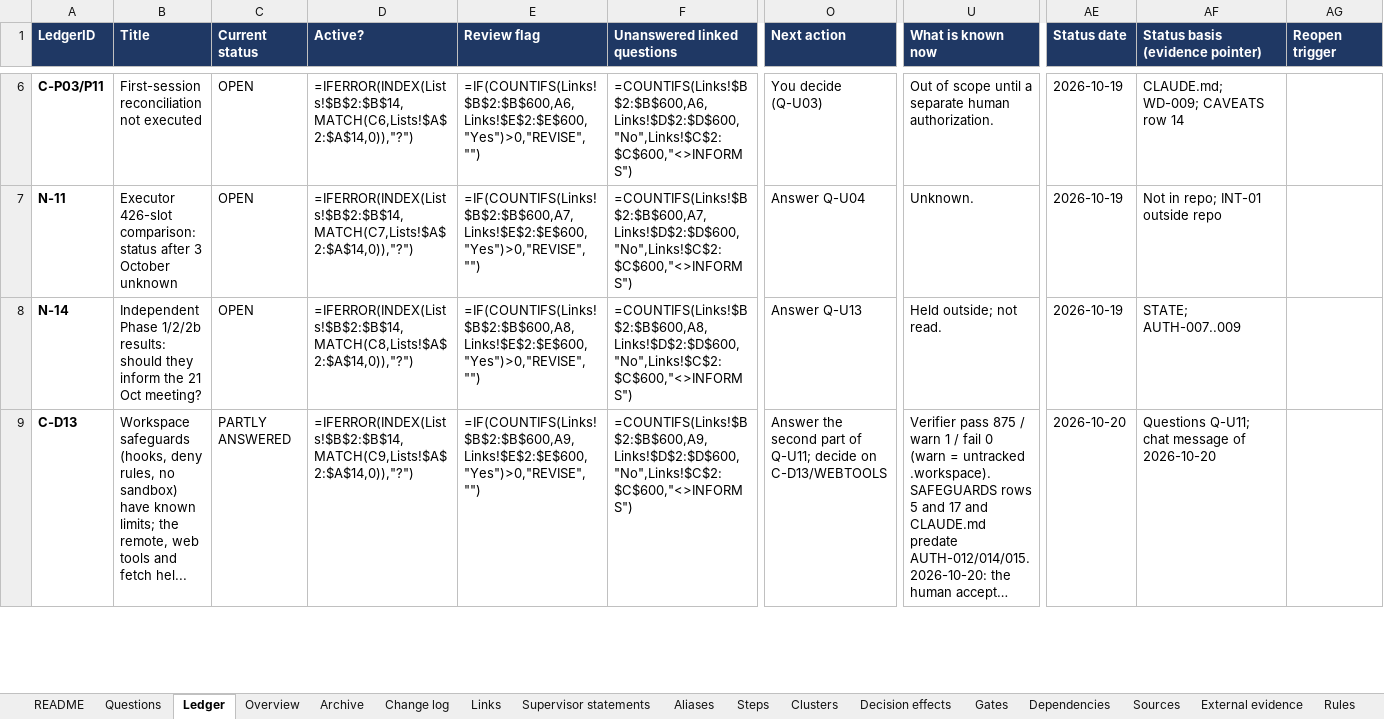
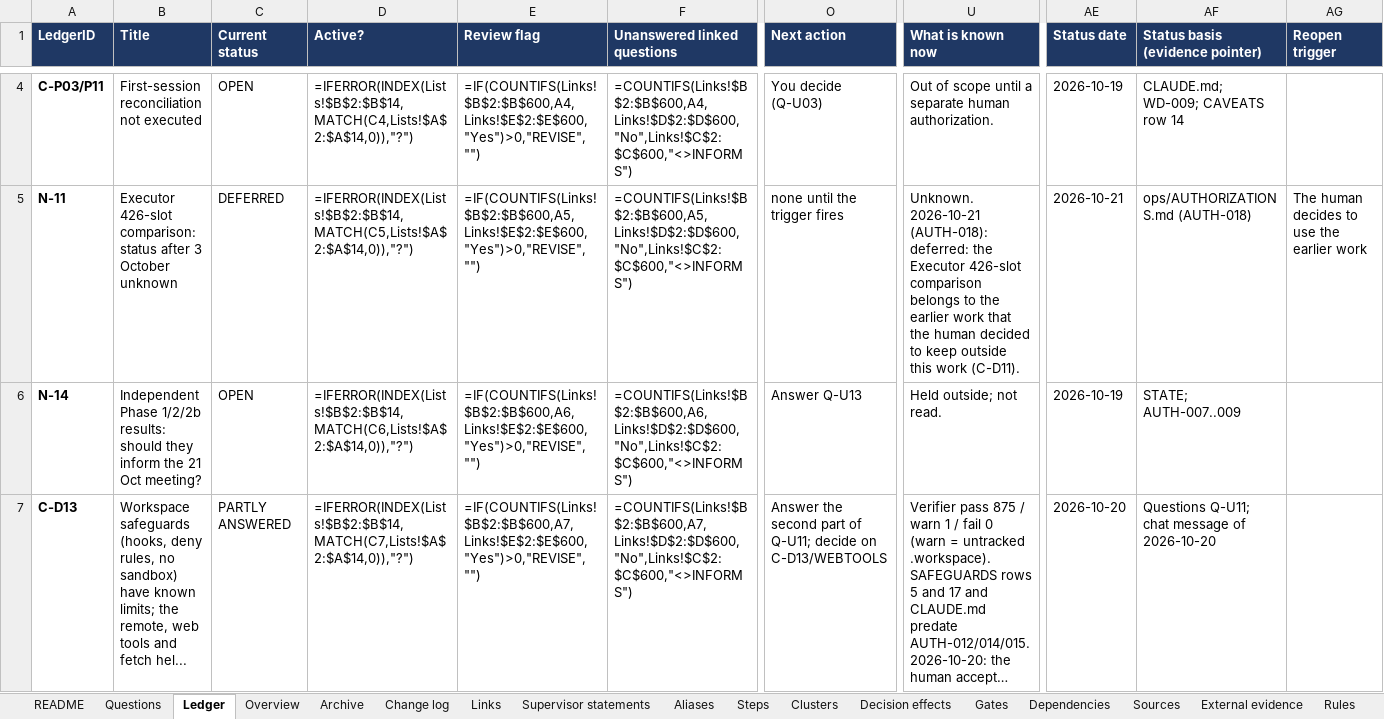
Before and after one commit to omarelansary/thesis-policy-design, an Excel workbook: design/ledger/PROJECT_A_OPEN_ITEMS_LEDGER.xlsx, sheet Ledger, drawn as a sheet; only a part is shown, gaps mark what is left out; long unchanged cells end in …; values as stored, in another font and other column widths than the file's, no borders; formulas without a stored value are shown as written; conditional formats not drawn; addresses are those after the commit; the diff covers the shown part only; the diff names each change by its address in the sheet, - before the commit and + after, or states it on an @@ line.

```diff
--- a/design/ledger/PROJECT_A_OPEN_ITEMS_LEDGER.xlsx (sheet Ledger)
+++ b/design/ledger/PROJECT_A_OPEN_ITEMS_LEDGER.xlsx (sheet Ledger)
-D4 (Active?): =IFERROR(INDEX(Lists!$B$2:$B$14,MATCH(C6,Lists!$A$2:$A$14,0)),"?")
+D4 (Active?): =IFERROR(INDEX(Lists!$B$2:$B$14,MATCH(C4,Lists!$A$2:$A$14,0)),"?")
-E4 (Review flag): =IF(COUNTIFS(Links!$B$2:$B$600,A6,Links!$E$2:$E$600,"Yes")>0,"REVISE","")
+E4 (Review flag): =IF(COUNTIFS(Links!$B$2:$B$600,A4,Links!$E$2:$E$600,"Yes")>0,"REVISE","")
-F4 (Unanswered linked questions): =COUNTIFS(Links!$B$2:$B$600,A6,Links!$D$2:$D$600,"No",Links!$C$2:$C$600,"<>INFORMS")
+F4 (Unanswered linked questions): =COUNTIFS(Links!$B$2:$B$600,A4,Links!$D$2:$D$600,"No",Links!$C$2:$C$600,"<>INFORMS")
-C5 (Current status): OPEN
+C5 (Current status): DEFERRED
-D5 (Active?): =IFERROR(INDEX(Lists!$B$2:$B$14,MATCH(C7,Lists!$A$2:$A$14,0)),"?")
+D5 (Active?): =IFERROR(INDEX(Lists!$B$2:$B$14,MATCH(C5,Lists!$A$2:$A$14,0)),"?")
-E5 (Review flag): =IF(COUNTIFS(Links!$B$2:$B$600,A7,Links!$E$2:$E$600,"Yes")>0,"REVISE","")
+E5 (Review flag): =IF(COUNTIFS(Links!$B$2:$B$600,A5,Links!$E$2:$E$600,"Yes")>0,"REVISE","")
-F5 (Unanswered linked questions): =COUNTIFS(Links!$B$2:$B$600,A7,Links!$D$2:$D$600,"No",Links!$C$2:$C$600,"<>INFORMS")
+F5 (Unanswered linked questions): =COUNTIFS(Links!$B$2:$B$600,A5,Links!$D$2:$D$600,"No",Links!$C$2:$C$600,"<>INFORMS")
-O5 (Next action): Answer Q-U04
+O5 (Next action): none until the trigger fires
-U5 (What is known now): Unknown.
+U5 (What is known now): Unknown. 2026-10-21 (AUTH-018): deferred: the Executor 426-slot comparison belongs to the earlier work that the human decided to keep outside this work (C-D11).
-AE5 (Status date): 2026-10-19
+AE5 (Status date): 2026-10-21
-AF5 (Status basis (evidence pointer)): Not in repo; INT-01 outside repo
+AF5 (Status basis (evidence pointer)): ops/AUTHORIZATIONS.md (AUTH-018)
-AG5 (Reopen trigger): (empty)
+AG5 (Reopen trigger): The human decides to use the earlier work
-D6 (Active?): =IFERROR(INDEX(Lists!$B$2:$B$14,MATCH(C8,Lists!$A$2:$A$14,0)),"?")
+D6 (Active?): =IFERROR(INDEX(Lists!$B$2:$B$14,MATCH(C6,Lists!$A$2:$A$14,0)),"?")
-E6 (Review flag): =IF(COUNTIFS(Links!$B$2:$B$600,A8,Links!$E$2:$E$600,"Yes")>0,"REVISE","")
+E6 (Review flag): =IF(COUNTIFS(Links!$B$2:$B$600,A6,Links!$E$2:$E$600,"Yes")>0,"REVISE","")
-F6 (Unanswered linked questions): =COUNTIFS(Links!$B$2:$B$600,A8,Links!$D$2:$D$600,"No",Links!$C$2:$C$600,"<>INFORMS")
+F6 (Unanswered linked questions): =COUNTIFS(Links!$B$2:$B$600,A6,Links!$D$2:$D$600,"No",Links!$C$2:$C$600,"<>INFORMS")
-D7 (Active?): =IFERROR(INDEX(Lists!$B$2:$B$14,MATCH(C9,Lists!$A$2:$A$14,0)),"?")
+D7 (Active?): =IFERROR(INDEX(Lists!$B$2:$B$14,MATCH(C7,Lists!$A$2:$A$14,0)),"?")
-E7 (Review flag): =IF(COUNTIFS(Links!$B$2:$B$600,A9,Links!$E$2:$E$600,"Yes")>0,"REVISE","")
+E7 (Review flag): =IF(COUNTIFS(Links!$B$2:$B$600,A7,Links!$E$2:$E$600,"Yes")>0,"REVISE","")
-F7 (Unanswered linked questions): =COUNTIFS(Links!$B$2:$B$600,A9,Links!$D$2:$D$600,"No",Links!$C$2:$C$600,"<>INFORMS")
+F7 (Unanswered linked questions): =COUNTIFS(Links!$B$2:$B$600,A7,Links!$D$2:$D$600,"No",Links!$C$2:$C$600,"<>INFORMS")
```
Also changed, not shown: 4 added rows, 9 removed rows and 845 edited cells elsewhere in this sheet, sheet Change log, sheet Archive, sheet Questions, sheet Links, sheet Steps, sheet Gates, 1 more sheet, 19 other files.
